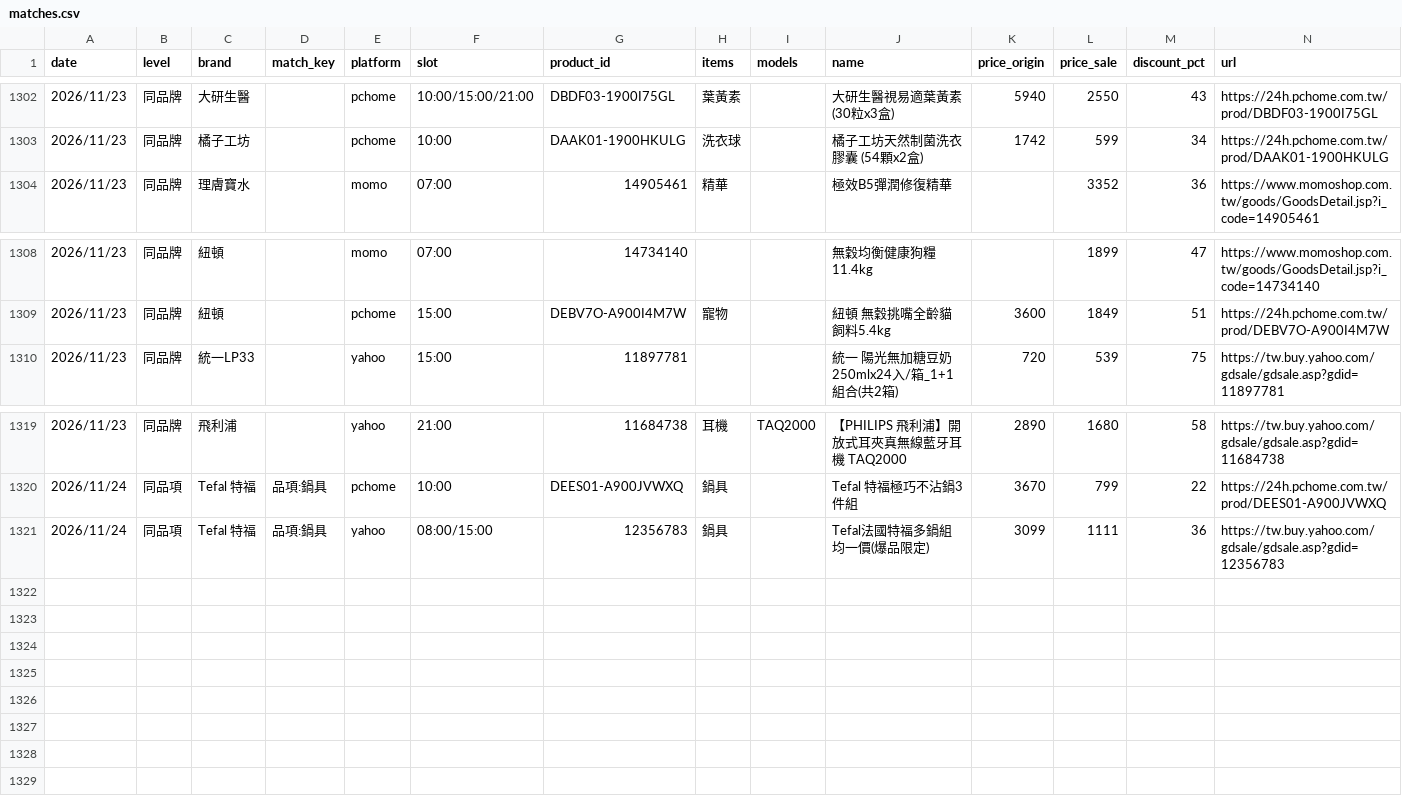
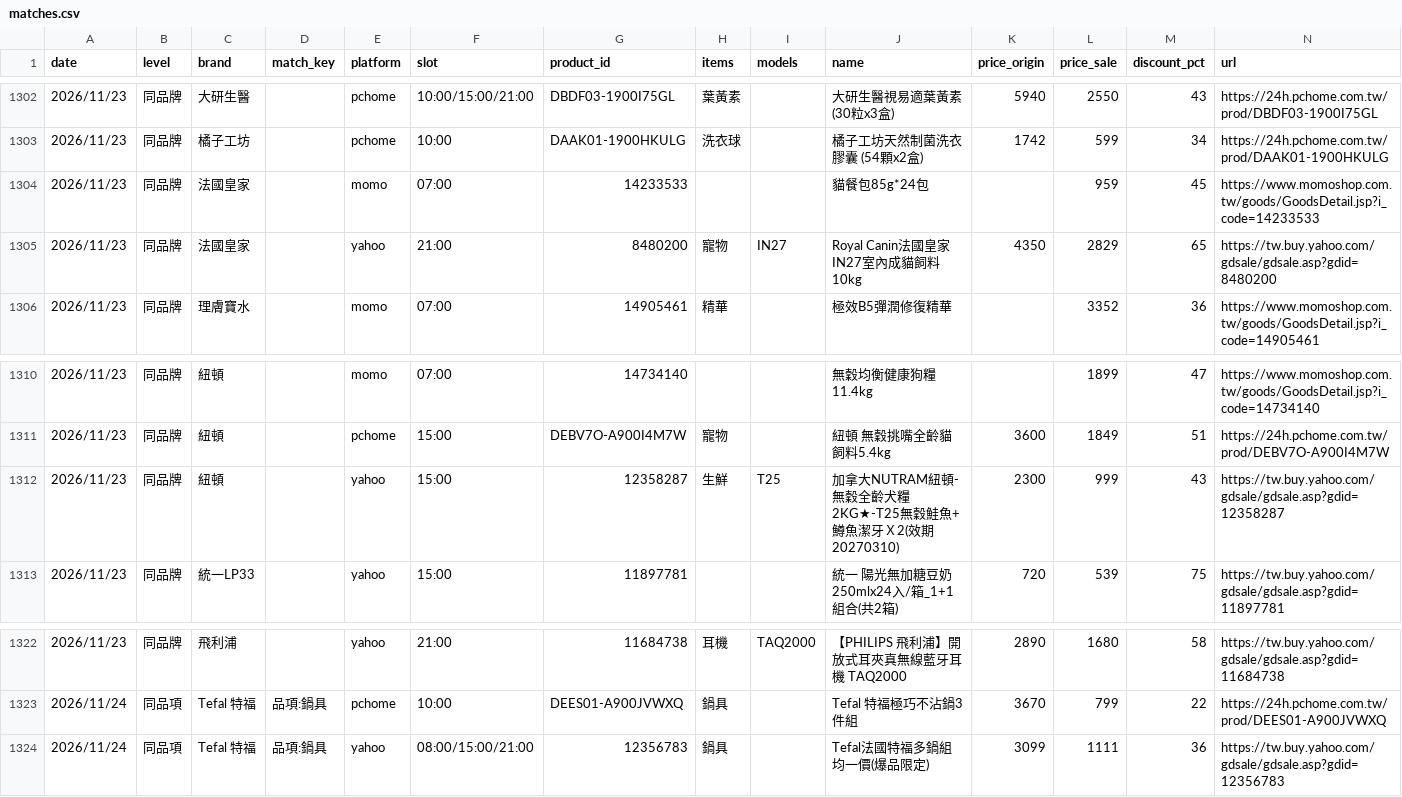
Before and after one commit to jerrycp-lab/momo-sales-monitor, a CSV file: compare/data/matches.csv, drawn as a sheet; only a part is shown, gaps mark what is left out.

```diff
--- a/compare/data/matches.csv
+++ b/compare/data/matches.csv
@@ -1303,2 +1303,4 @@
 2026/11/23,同品牌,橘子工坊,,pchome,10:00,DAAK01-1900HKULG,洗衣球,,橘子工坊天然制菌洗衣膠囊 (54顆x2盒),1742,599,34,https://24h.pchome.com.tw/prod/DAAK01-1900HKULG
+2026/11/23,同品牌,法國皇家,,momo,07:00,14233533,,,貓餐包85g*24包,,959,45,https://www.momoshop.com.tw/goods/GoodsDetail.jsp?i_code=14233533
+2026/11/23,同品牌,法國皇家,,yahoo,21:00,8480200,寵物,IN27,Royal Canin法國皇家 IN27室內成貓飼料 10kg,4350,2829,65,https://tw.buy.yahoo.com/gdsale/gdsale.asp?gdid=8480200
 2026/11/23,同品牌,理膚寶水,,momo,07:00,14905461,精華,,極效B5彈潤修復精華,,3352,36,https://www.momoshop.com.tw/goods/GoodsDetail.jsp?i_code=14905461
@@ -1309,2 +1311,3 @@
 2026/11/23,同品牌,紐頓,,pchome,15:00,DEBV7O-A900I4M7W,寵物,,紐頓 無穀挑嘴全齡貓飼料5.4kg,3600,1849,51,https://24h.pchome.com.tw/prod/DEBV7O-A900I4M7W
+2026/11/23,同品牌,紐頓,,yahoo,15:00,12358287,生鮮,T25,加拿大NUTRAM紐頓-無穀全齡犬糧2KG★-T25無穀鮭魚+鱒魚潔牙Ｘ2(效期20270310),2300,999,43,https://tw.buy.yahoo.com/gdsale/gdsale.asp?gdid=12358287
 2026/11/23,同品牌,統一LP33,,yahoo,15:00,11897781,,,統一 陽光無加糖豆奶250mlx24入/箱_1+1組合(共2箱),720,539,75,https://tw.buy.yahoo.com/gdsale/gdsale.asp?gdid=11897781
@@ -1320,2 +1323,2 @@
 2026/11/24,同品項,Tefal 特福,品項:鍋具,pchome,10:00,DEES01-A900JVWXQ,鍋具,,Tefal 特福極巧不沾鍋3件組,3670,799,22,https://24h.pchome.com.tw/prod/DEES01-A900JVWXQ
-2026/11/24,同品項,Tefal 特福,品項:鍋具,yahoo,08:00/15:00,12356783,鍋具,,Tefal法國特福多鍋組均一價(爆品限定),3099,1111,36,https://tw.buy.yahoo.com/gdsale/gdsale.asp?gdid=12356783
+2026/11/24,同品項,Tefal 特福,品項:鍋具,yahoo,08:00/15:00/21:00,12356783,鍋具,,Tefal法國特福多鍋組均一價(爆品限定),3099,1111,36,https://tw.buy.yahoo.com/gdsale/gdsale.asp?gdid=12356783
```
Also changed, not shown: compare/data/products_all.csv, compare/data/unknown_brands.csv, 1 other file.
